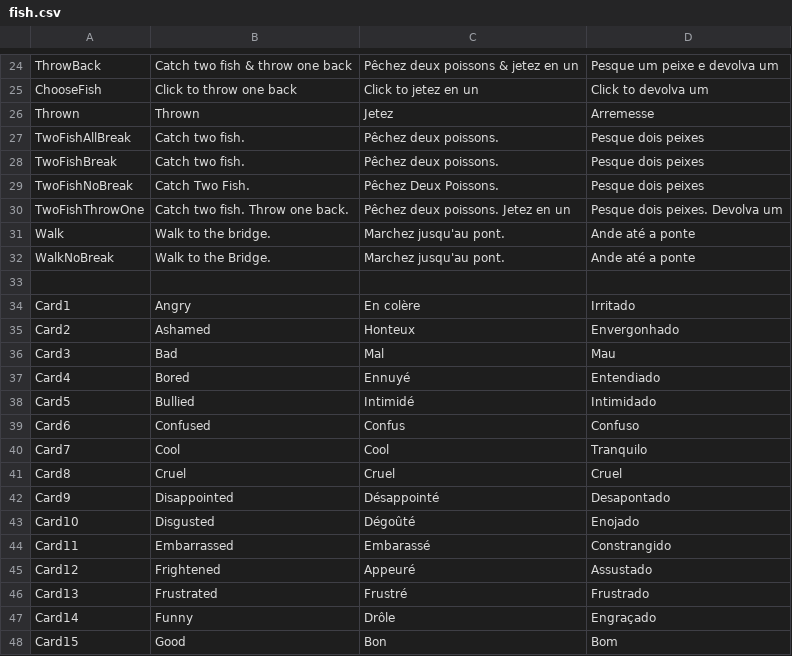
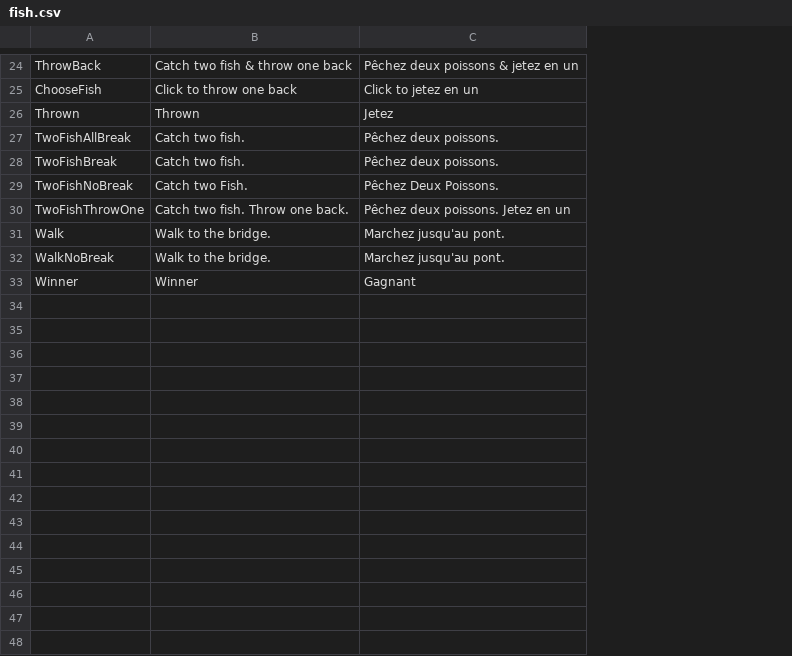
Before and after one commit to AuxiliumHorizons/AuxiliumHorizons.github.io, a CSV file: GameData/StreamingAssets/fish.csv, drawn as a sheet; only a part is shown, gaps mark what is left out; removed rows and columns are numbered as before the commit, all else as after; the diff covers the shown part only; the diff names each change by its address in the sheet, - before the commit and + after, or states it on an @@ line.

```diff
--- a/GameData/StreamingAssets/fish.csv
+++ b/GameData/StreamingAssets/fish.csv
-column D, rows 24-32: Pesque um peixe e devolva um | Click to devolva um | Arremesse | Pesque dois peixes | Pesque dois peixes | Pesque dois peixes | Pesque dois peixes. Devolva um | Ande até a ponte | Ande até a ponte
-B29: Catch Two Fish.
+B29: Catch two Fish.
-B32: Walk to the Bridge.
+B32: Walk to the bridge.
-row 33: (empty)
+row 33: Winner | Winner | Gagnant
-row 34: Card1 | Angry | En colère | Irritado
-row 35: Card2 | Ashamed | Honteux | Envergonhado
-row 36: Card3 | Bad | Mal | Mau
-row 37: Card4 | Bored | Ennuyé | Entendiado
-row 38: Card5 | Bullied | Intimidé | Intimidado
-row 39: Card6 | Confused | Confus | Confuso
-row 40: Card7 | Cool | Cool | Tranquilo
-row 41: Card8 | Cruel | Cruel | Cruel
-row 42: Card9 | Disappointed | Désappointé | Desapontado
-row 43: Card10 | Disgusted | Dégoûté | Enojado
-row 44: Card11 | Embarrassed | Embarassé | Constrangido
-row 45: Card12 | Frightened | Appeuré | Assustado
-row 46: Card13 | Frustrated | Frustré | Frustrado
-row 47: Card14 | Funny | Drôle | Engraçado
-row 48: Card15 | Good | Bon | Bom
```
Also changed, not shown: 29 removed rows and 2 edited cells elsewhere in this file, GameData/StreamingAssets/Goose.csv, GameData/StreamingAssets/Rally.csv, 9 other files.
